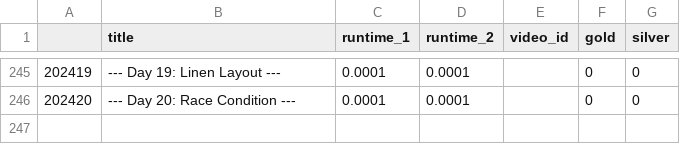
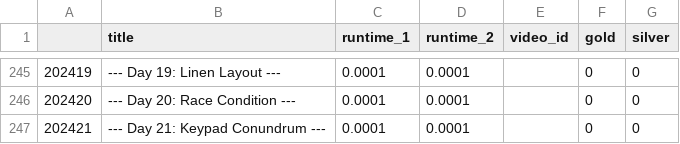
Before and after one commit to mgtezak/Advent-of-Code-Puzzle-Solver, a CSV file: data/puzzle_db.csv, drawn as a sheet; only a part is shown, gaps mark what is left out; the diff names each change by its address in the sheet, - before the commit and + after, or states it on an @@ line.

```diff
--- a/data/puzzle_db.csv
+++ b/data/puzzle_db.csv
+row 247: 202421 | --- Day 21: Keypad Conundrum --- | 0.0001 | 0.0001 |  | 0 | 0
```
Also changed, not shown: 4 other files.
